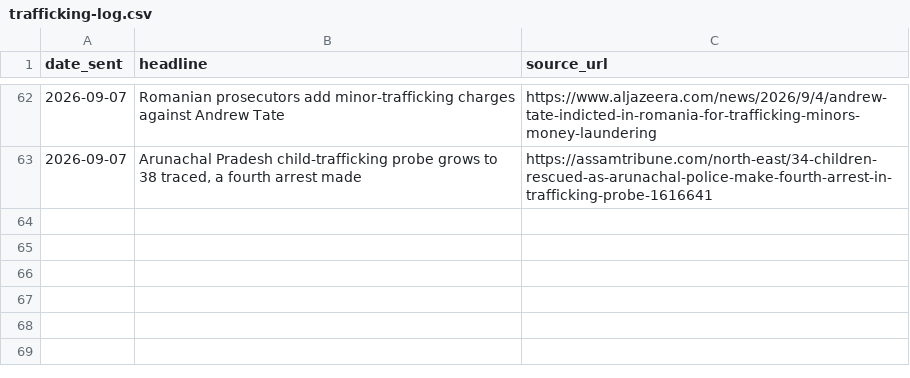
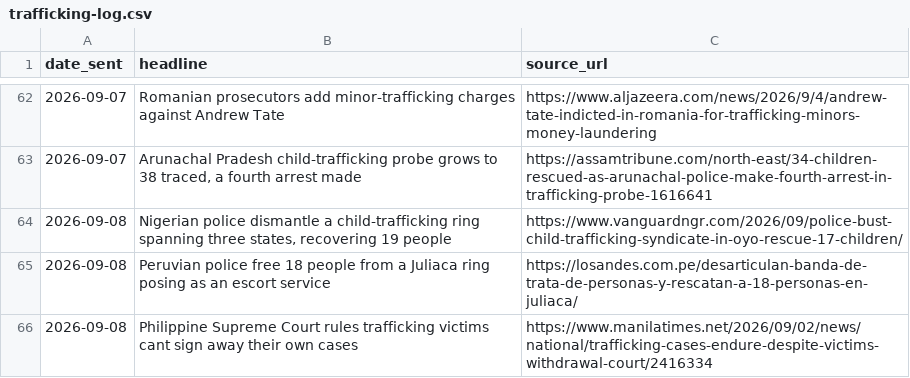
Before and after one commit to therealwizofoz/trafficking-roundup, a CSV file: data/trafficking-log.csv, drawn as a sheet; only a part is shown, gaps mark what is left out; the diff names each change by its address in the sheet, - before the commit and + after, or states it on an @@ line.

```diff
--- a/data/trafficking-log.csv
+++ b/data/trafficking-log.csv
+row 64: 2026-09-08 | Nigerian police dismantle a child-trafficking ring spanning three states, recovering 19 people | https://www.vanguardngr.com/2026/09/police-bust-child-trafficking-syndicate-in-oyo-rescue-17-children/
+row 65: 2026-09-08 | Peruvian police free 18 people from a Juliaca ring posing as an escort service | https://losandes.com.pe/desarticulan-banda-de-trata-de-personas-y-rescatan-a-18-personas-en-juliaca/
+row 66: 2026-09-08 | Philippine Supreme Court rules trafficking victims cant sign away their own cases | https://www.manilatimes.net/2026/09/02/news/national/trafficking-cases-endure-despite-victims-withdrawal-court/2416334
```
Also changed, not shown: 16 other files.
